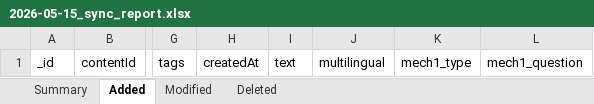
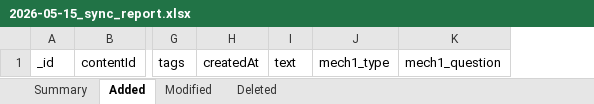
Before and after one commit to ViseshXX/content-tracker-data, an Excel workbook: reports/content/kn/2026-05-15_sync_report.xlsx, sheet Added, drawn as a sheet; only a part is shown, gaps mark what is left out; values as stored, in another font and other column widths than the file's, no borders; the diff names each change by its address in the sheet, - before the commit and + after, or states it on an @@ line.

Commit message:
sync 2026-05-15: content +new/-deleted, collection, multilingual

```diff
--- a/reports/content/kn/2026-05-15_sync_report.xlsx (sheet Added)
+++ b/reports/content/kn/2026-05-15_sync_report.xlsx (sheet Added)
-column J, row 1: multilingual
```
Also changed, not shown: sheet Modified, sheet Deleted, sheet Summary, reports/content/en/2026-05-15_sync_report.xlsx, reports/content/hi/2026-05-15_sync_report.xlsx, 15 other files.
